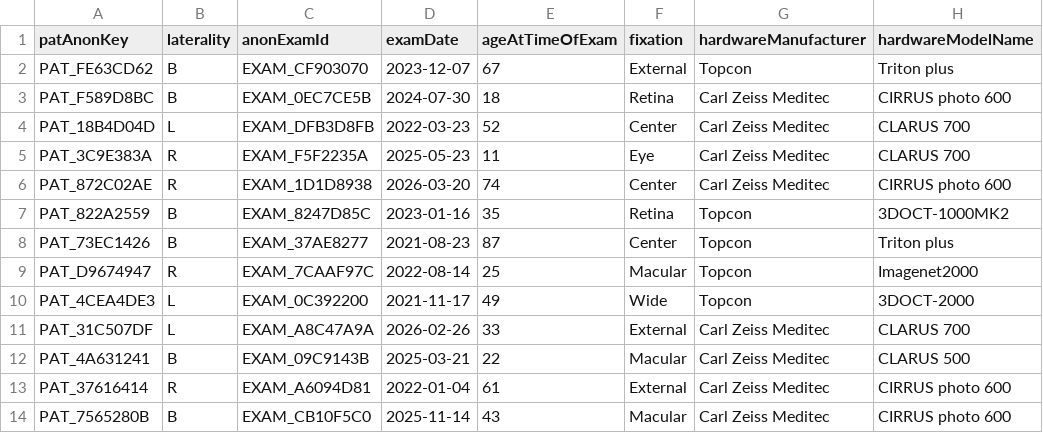
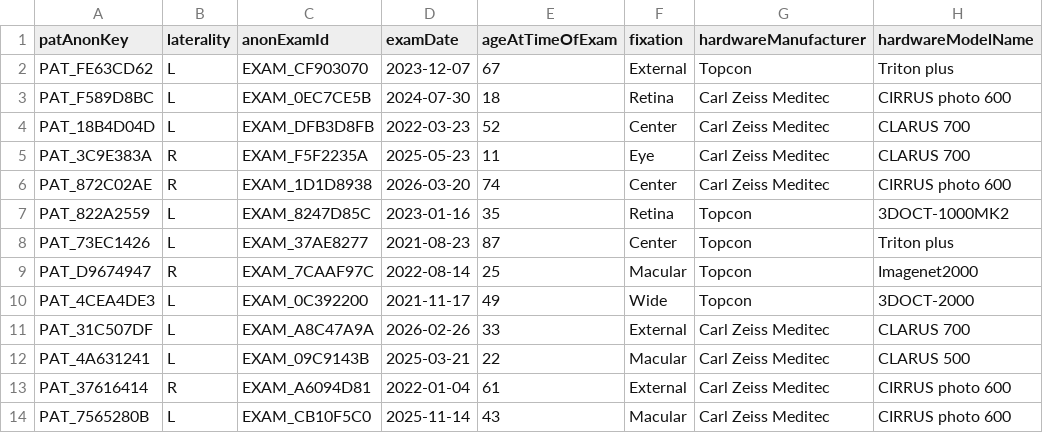
Before and after one commit to hyunminkim0625/cvd_collaboration, a CSV file: generated_mock_data.csv, drawn as a sheet; only a part is shown; the diff covers the shown part only; the diff names each change by its address in the sheet, - before the commit and + after, or states it on an @@ line.

```diff
--- a/generated_mock_data.csv
+++ b/generated_mock_data.csv
-B2:B3 (laterality): B
+B2:B3 (laterality): L
-B7:B8 (laterality): B
+B7:B8 (laterality): L
-B12 (laterality): B
+B12 (laterality): L
-B14 (laterality): B
+B14 (laterality): L
```
Also changed, not shown: 36 edited cells elsewhere in this file.
